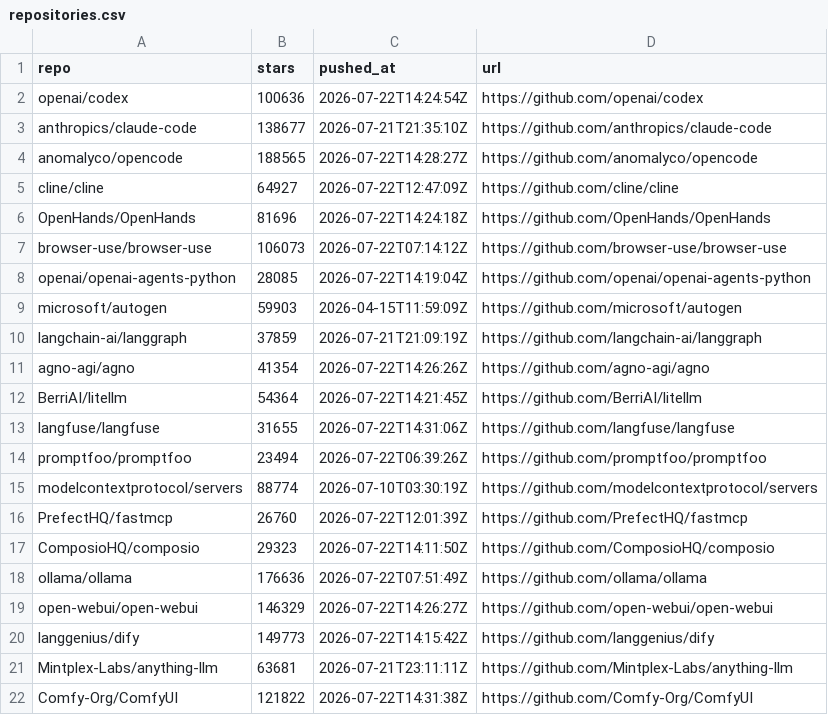
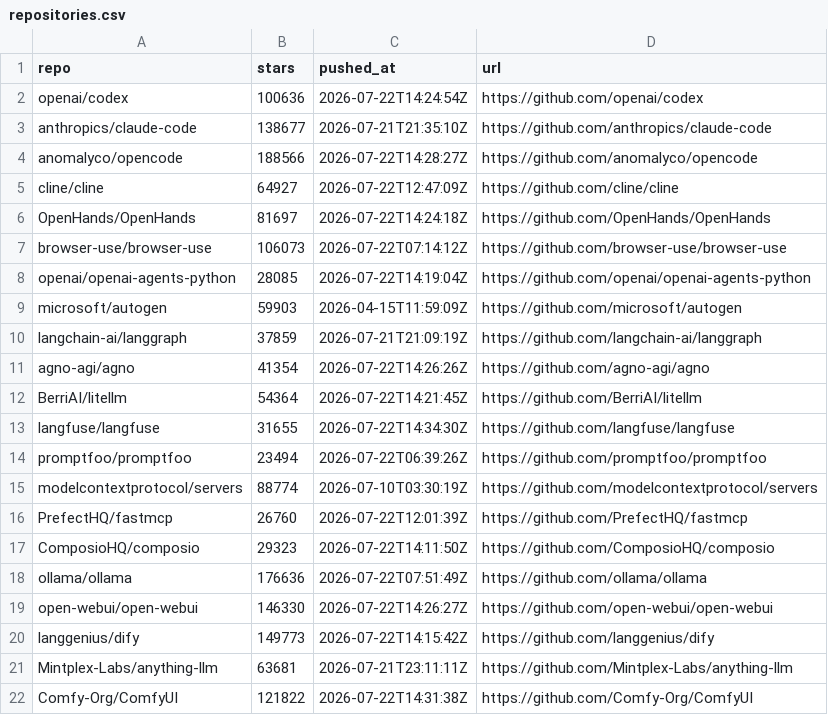
Before and after one commit to irina958-design/ai-needs-radar, a CSV file: data/repositories.csv, drawn as a sheet.

```diff
--- a/data/repositories.csv
+++ b/data/repositories.csv
@@ -3,5 +3,5 @@ openai/codex,100636,2026-07-22T14:24:54Z,https://github.com/openai/codex
 anthropics/claude-code,138677,2026-07-21T21:35:10Z,https://github.com/anthropics/claude-code
-anomalyco/opencode,188565,2026-07-22T14:28:27Z,https://github.com/anomalyco/opencode
+anomalyco/opencode,188566,2026-07-22T14:28:27Z,https://github.com/anomalyco/opencode
 cline/cline,64927,2026-07-22T12:47:09Z,https://github.com/cline/cline
-OpenHands/OpenHands,81696,2026-07-22T14:24:18Z,https://github.com/OpenHands/OpenHands
+OpenHands/OpenHands,81697,2026-07-22T14:24:18Z,https://github.com/OpenHands/OpenHands
 browser-use/browser-use,106073,2026-07-22T07:14:12Z,https://github.com/browser-use/browser-use
@@ -12,3 +12,3 @@ agno-agi/agno,41354,2026-07-22T14:26:26Z,https://github.com/agno-agi/agno
 BerriAI/litellm,54364,2026-07-22T14:21:45Z,https://github.com/BerriAI/litellm
-langfuse/langfuse,31655,2026-07-22T14:31:06Z,https://github.com/langfuse/langfuse
+langfuse/langfuse,31655,2026-07-22T14:34:30Z,https://github.com/langfuse/langfuse
 promptfoo/promptfoo,23494,2026-07-22T06:39:26Z,https://github.com/promptfoo/promptfoo
@@ -18,3 +18,3 @@ ComposioHQ/composio,29323,2026-07-22T14:11:50Z,https://github.com/ComposioHQ/com
 ollama/ollama,176636,2026-07-22T07:51:49Z,https://github.com/ollama/ollama
-open-webui/open-webui,146329,2026-07-22T14:26:27Z,https://github.com/open-webui/open-webui
+open-webui/open-webui,146330,2026-07-22T14:26:27Z,https://github.com/open-webui/open-webui
 langgenius/dify,149773,2026-07-22T14:15:42Z,https://github.com/langgenius/dify
```
Also changed, not shown: data/issues.csv, data/matches.csv, 3 other files.
